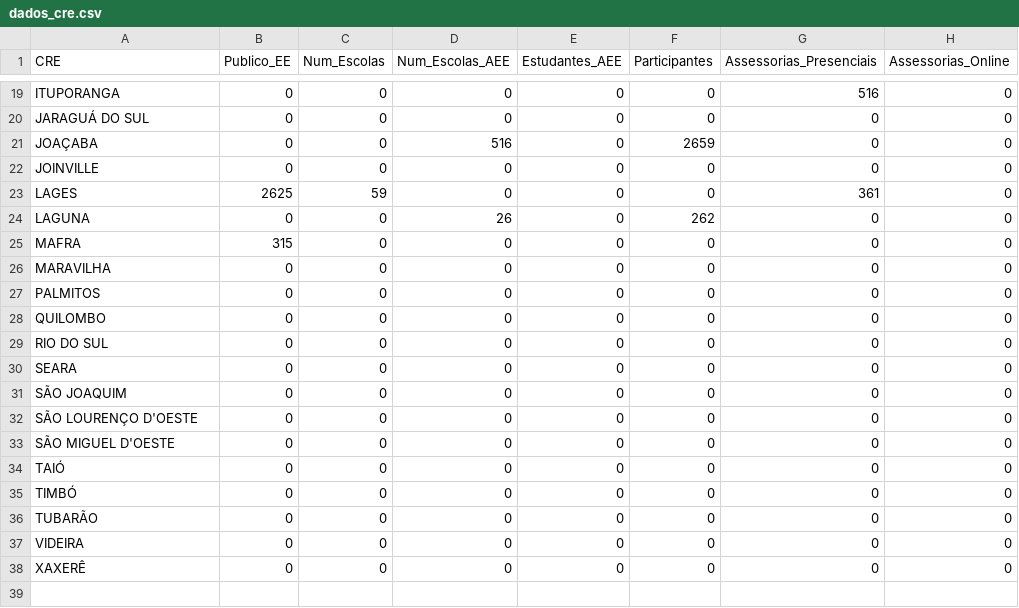
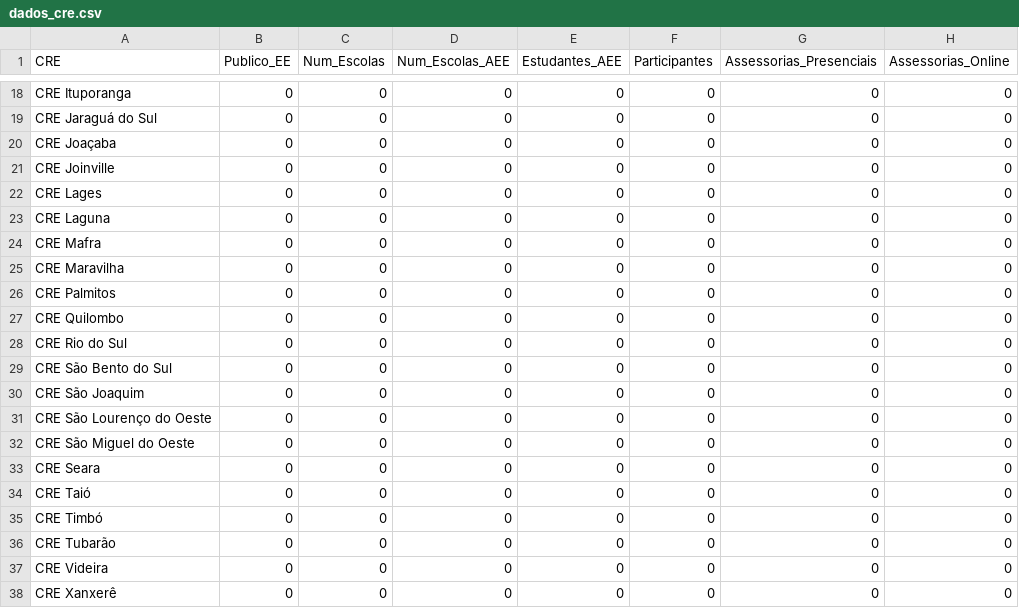
Before and after one commit to passelivre-hub/Painel-NAEE-FCEE, a CSV file: static/data/dados_cre.csv, drawn as a sheet; only a part is shown, gaps mark what is left out; addresses are those after the commit; the diff covers the shown part only; the diff names each change by its address in the sheet, - before the commit and + after, or states it on an @@ line.

```diff
--- a/static/data/dados_cre.csv
+++ b/static/data/dados_cre.csv
-A18 (CRE): ITUPORANGA
+A18 (CRE): CRE Ituporanga
-G18 (Assessorias_Presenciais): 516
+G18 (Assessorias_Presenciais): 0
-A19 (CRE): JARAGUÁ DO SUL
+A19 (CRE): CRE Jaraguá do Sul
-A20 (CRE): JOAÇABA
+A20 (CRE): CRE Joaçaba
-D20 (Num_Escolas_AEE): 516
+D20 (Num_Escolas_AEE): 0
-F20 (Participantes): 2659
+F20 (Participantes): 0
-A21 (CRE): JOINVILLE
+A21 (CRE): CRE Joinville
-A22 (CRE): LAGES
+A22 (CRE): CRE Lages
-B22 (Publico_EE): 2625
+B22 (Publico_EE): 0
-C22 (Num_Escolas): 59
+C22 (Num_Escolas): 0
-G22 (Assessorias_Presenciais): 361
+G22 (Assessorias_Presenciais): 0
-A23 (CRE): LAGUNA
+A23 (CRE): CRE Laguna
-D23 (Num_Escolas_AEE): 26
+D23 (Num_Escolas_AEE): 0
-F23 (Participantes): 262
+F23 (Participantes): 0
-A24 (CRE): MAFRA
+A24 (CRE): CRE Mafra
-B24 (Publico_EE): 315
+B24 (Publico_EE): 0
-A25 (CRE): MARAVILHA
+A25 (CRE): CRE Maravilha
-A26 (CRE): PALMITOS
+A26 (CRE): CRE Palmitos
-A27 (CRE): QUILOMBO
+A27 (CRE): CRE Quilombo
-A28 (CRE): RIO DO SUL
+A28 (CRE): CRE Rio do Sul
-A29 (CRE): SEARA
+A29 (CRE): CRE São Bento do Sul
-A30 (CRE): SÃO JOAQUIM
+A30 (CRE): CRE São Joaquim
-A31 (CRE): SÃO LOURENÇO D'OESTE
+A31 (CRE): CRE São Lourenço do Oeste
-A32 (CRE): SÃO MIGUEL D'OESTE
+A32 (CRE): CRE São Miguel do Oeste
+row 33: CRE Seara | 0 | 0 | 0 | 0 | 0 | 0 | 0
-A34 (CRE): TAIÓ
+A34 (CRE): CRE Taió
-A35 (CRE): TIMBÓ
+A35 (CRE): CRE Timbó
-A36 (CRE): TUBARÃO
+A36 (CRE): CRE Tubarão
-A37 (CRE): VIDEIRA
+A37 (CRE): CRE Videira
-A38 (CRE): XAXERÊ
+A38 (CRE): CRE Xanxerê
```
Also changed, not shown: 1 added row, 2 removed rows and 29 edited cells elsewhere in this file.
